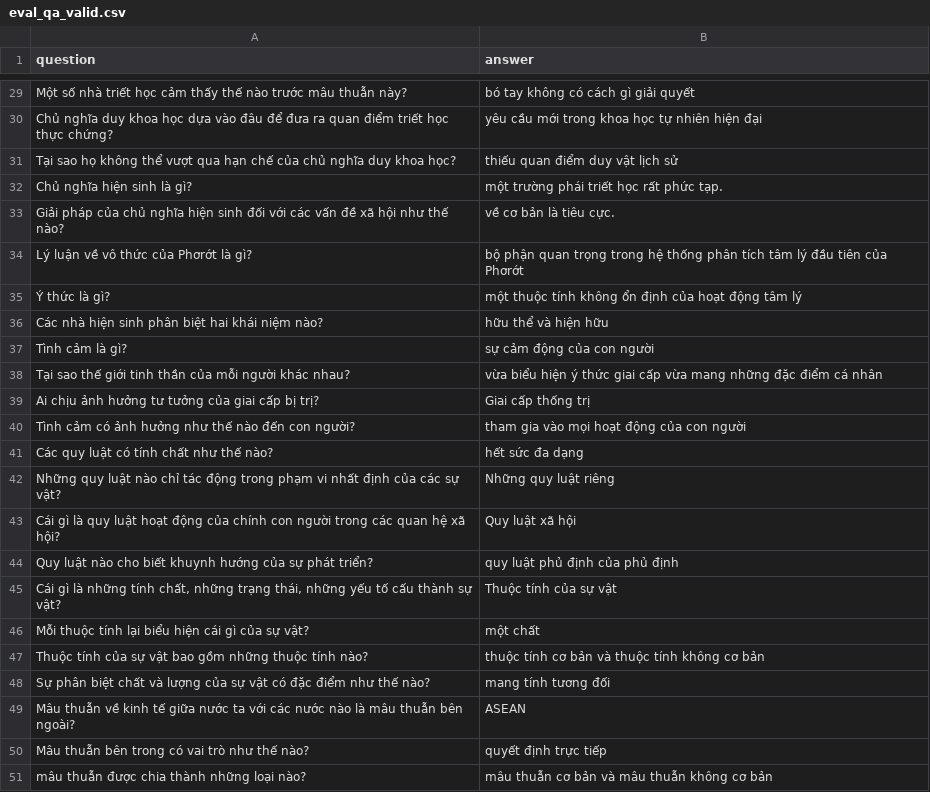
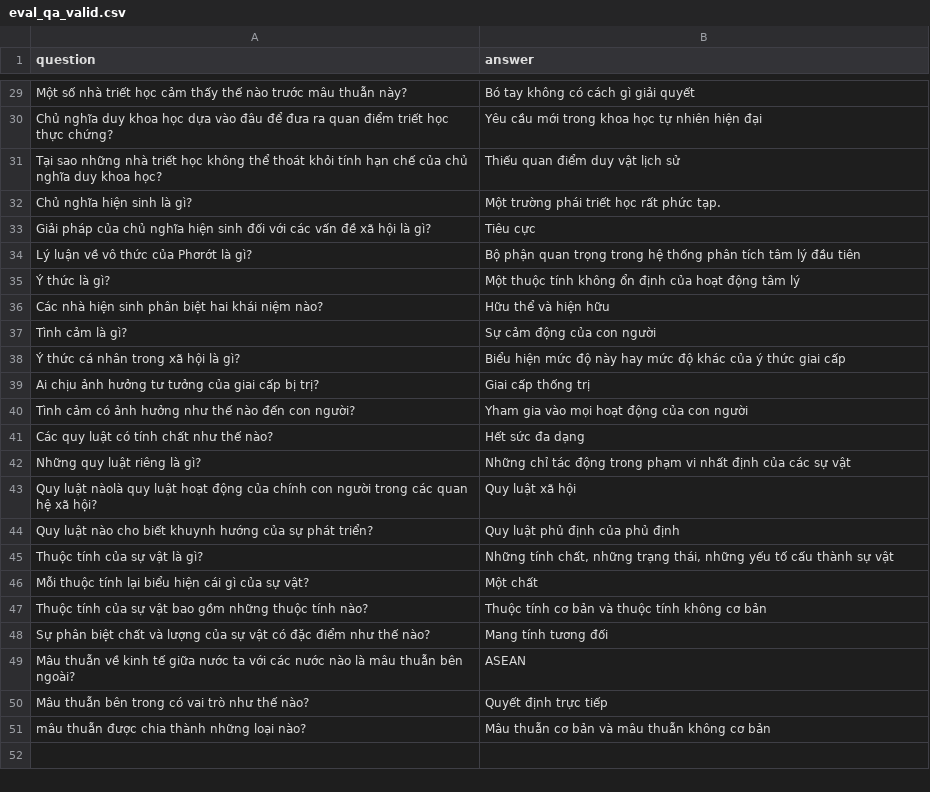
Before and after one commit to TrongNV2003/MCQ_generator, a CSV file: datasets/validation/eval_qa_valid.csv, drawn as a sheet; only a part is shown, gaps mark what is left out; removed rows and columns are numbered as before the commit, all else as after; the diff covers the shown part only; the diff names each change by its address in the sheet, - before the commit and + after, or states it on an @@ line.

```diff
--- a/datasets/validation/eval_qa_valid.csv
+++ b/datasets/validation/eval_qa_valid.csv
-B29 (answer): bó tay không có cách gì giải quyết
+B29 (answer): Bó tay không có cách gì giải quyết
-B30 (answer): yêu cầu mới trong khoa học tự nhiên hiện đại
+B30 (answer): Yêu cầu mới trong khoa học tự nhiên hiện đại
-A31 (question): Tại sao họ không thể vượt qua hạn chế…
+A31 (question): Tại sao những nhà triết học không thể thoát khỏi tính hạn chế…
-B31 (answer): thiếu quan điểm duy vật lịch sử
+B31 (answer): Thiếu quan điểm duy vật lịch sử
-B32 (answer): một trường phái triết học rất phức tạp.
+B32 (answer): Một trường phái triết học rất phức tạp.
-row 33: Giải pháp của chủ nghĩa hiện sinh đối với các vấn đề xã hội như thế nào? | về cơ bản là tiêu cực.
+row 33: Giải pháp của chủ nghĩa hiện sinh đối với các vấn đề xã hội là gì? | Tiêu cực
-B34 (answer): bộ phận quan trọng trong hệ thống phân tích tâm lý đầu tiên của Phơrớt
+B34 (answer): Bộ phận quan trọng trong hệ thống phân tích tâm lý đầu tiên
-B35 (answer): một thuộc tính…
+B35 (answer): Một thuộc tính…
-B36 (answer): hữu thể và hiện hữu
+B36 (answer): Hữu thể và hiện hữu
-B37 (answer): sự cảm động của con người
+B37 (answer): Sự cảm động của con người
-row 38: Tại sao thế giới tinh thần của mỗi người khác nhau? | vừa biểu hiện ý thức giai cấp vừa mang những đặc điểm cá nhân
+row 38: Ý thức cá nhân trong xã hội là gì? | Biểu hiện mức độ này hay mức độ khác của ý thức giai cấp
-B40 (answer): tham gia vào mọi hoạt động của con người
+B40 (answer): Yham gia vào mọi hoạt động của con người
-B41 (answer): hết sức đa dạng
+B41 (answer): Hết sức đa dạng
-row 42: Những quy luật nào chỉ tác động trong phạm vi nhất định của các sự vật? | Những quy luật riêng
+row 42: Những quy luật riêng là gì? | Những chỉ tác động trong phạm vi nhất định của các sự vật
-A43 (question): Cái gì là quy luật…
+A43 (question): Quy luật nàolà quy luật…
-B44 (answer): quy luật phủ định của phủ định
+B44 (answer): Quy luật phủ định của phủ định
-row 45: Cái gì là những tính chất, những trạng thái, những yếu tố cấu thành sự vật? | Thuộc tính của sự vật
+row 45: Thuộc tính của sự vật là gì? | Những tính chất, những trạng thái, những yếu tố cấu thành sự vật
-B46 (answer): một chất
+B46 (answer): Một chất
-B47 (answer): thuộc tính cơ bản và thuộc tính không cơ bản
+B47 (answer): Thuộc tính cơ bản và thuộc tính không cơ bản
-B48 (answer): mang tính tương đối
+B48 (answer): Mang tính tương đối
-B50 (answer): quyết định trực tiếp
+B50 (answer): Quyết định trực tiếp
-B51 (answer): mâu thuẫn cơ bản và mâu thuẫn không cơ bản
+B51 (answer): Mâu thuẫn cơ bản và mâu thuẫn không cơ bản
```
Also changed, not shown: 3 added rows, 3 removed rows and 26 edited cells elsewhere in this file, datasets/train/eval_qa_train.csv, datasets/validation/qg_valid.csv, 3 other files.
